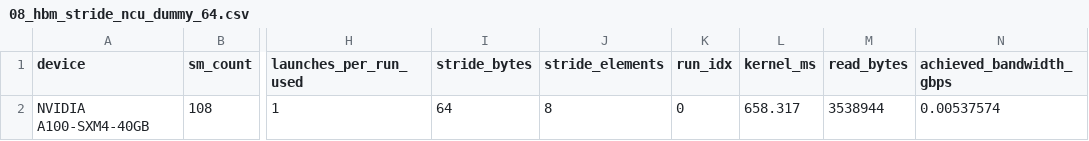
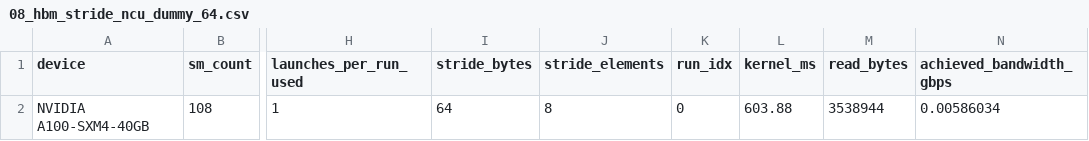
Before and after one commit to Daniel-Sinkin/Master-Thesis, a CSV file: code/profiling/phenomena/results/08_hbm_stride_ncu_dummy_64.csv, drawn as a sheet; only a part is shown, gaps mark what is left out; the diff names each change by its address in the sheet, - before the commit and + after, or states it on an @@ line.

```diff
--- a/code/profiling/phenomena/results/08_hbm_stride_ncu_dummy_64.csv
+++ b/code/profiling/phenomena/results/08_hbm_stride_ncu_dummy_64.csv
-L2 (kernel_ms): 658.317
+L2 (kernel_ms): 603.88
-N2 (achieved_bandwidth_gbps): 0.00537574
+N2 (achieved_bandwidth_gbps): 0.00586034
```
Also changed, not shown: code/profiling/phenomena/results/08_hbm_stride_ncu_dummy_1024.csv, code/profiling/phenomena/results/08_hbm_stride_ncu_dummy_128.csv, 23 other files.
